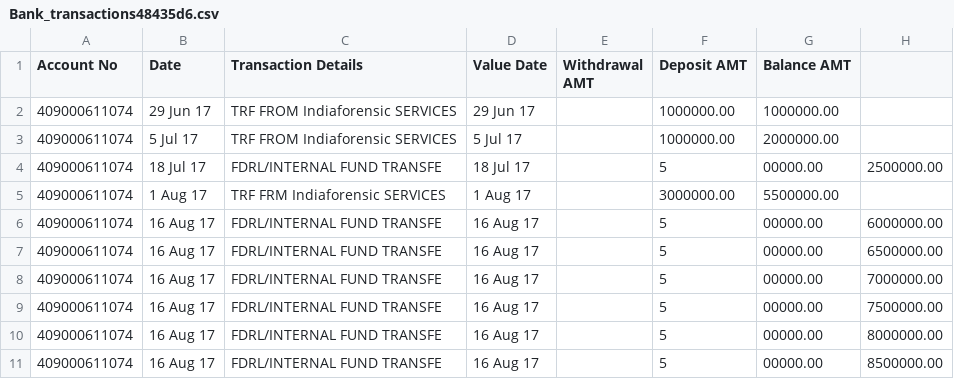
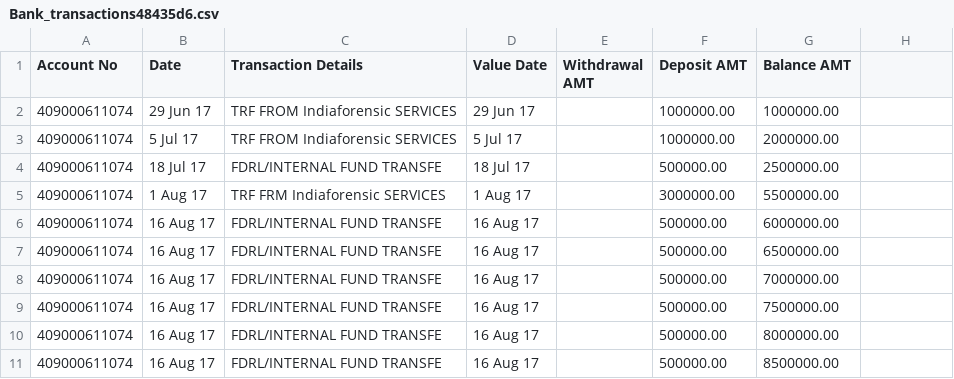
Before and after one commit to prashant21GITHUB/spring_cloud_learning, a CSV file: esri/bank_accounts/Bank_transactions48435d6.csv, drawn as a sheet.

```diff
--- a/esri/bank_accounts/Bank_transactions48435d6.csv
+++ b/esri/bank_accounts/Bank_transactions48435d6.csv
@@ -3,9 +3,9 @@ Account No,Date,Transaction Details,Value Date,Withdrawal AMT,Deposit AMT,Balanc
 409000611074,5 Jul 17,TRF FROM  Indiaforensic SERVICES,5 Jul 17,,1000000.00,2000000.00
-409000611074,18 Jul 17,FDRL/INTERNAL FUND TRANSFE,18 Jul 17,,5,00000.00,2500000.00
+409000611074,18 Jul 17,FDRL/INTERNAL FUND TRANSFE,18 Jul 17,,500000.00,2500000.00
 409000611074,1 Aug 17,TRF FRM  Indiaforensic SERVICES,1 Aug 17,,3000000.00,5500000.00
-409000611074,16 Aug 17,FDRL/INTERNAL FUND TRANSFE,16 Aug 17,,5,00000.00,6000000.00
-409000611074,16 Aug 17,FDRL/INTERNAL FUND TRANSFE,16 Aug 17,,5,00000.00,6500000.00
-409000611074,16 Aug 17,FDRL/INTERNAL FUND TRANSFE,16 Aug 17,,5,00000.00,7000000.00
-409000611074,16 Aug 17,FDRL/INTERNAL FUND TRANSFE,16 Aug 17,,5,00000.00,7500000.00
-409000611074,16 Aug 17,FDRL/INTERNAL FUND TRANSFE,16 Aug 17,,5,00000.00,8000000.00
-409000611074,16 Aug 17,FDRL/INTERNAL FUND TRANSFE,16 Aug 17,,5,00000.00,8500000.00
+409000611074,16 Aug 17,FDRL/INTERNAL FUND TRANSFE,16 Aug 17,,500000.00,6000000.00
+409000611074,16 Aug 17,FDRL/INTERNAL FUND TRANSFE,16 Aug 17,,500000.00,6500000.00
+409000611074,16 Aug 17,FDRL/INTERNAL FUND TRANSFE,16 Aug 17,,500000.00,7000000.00
+409000611074,16 Aug 17,FDRL/INTERNAL FUND TRANSFE,16 Aug 17,,500000.00,7500000.00
+409000611074,16 Aug 17,FDRL/INTERNAL FUND TRANSFE,16 Aug 17,,500000.00,8000000.00
+409000611074,16 Aug 17,FDRL/INTERNAL FUND TRANSFE,16 Aug 17,,500000.00,8500000.00
```
Also changed, not shown: 5 other files.
